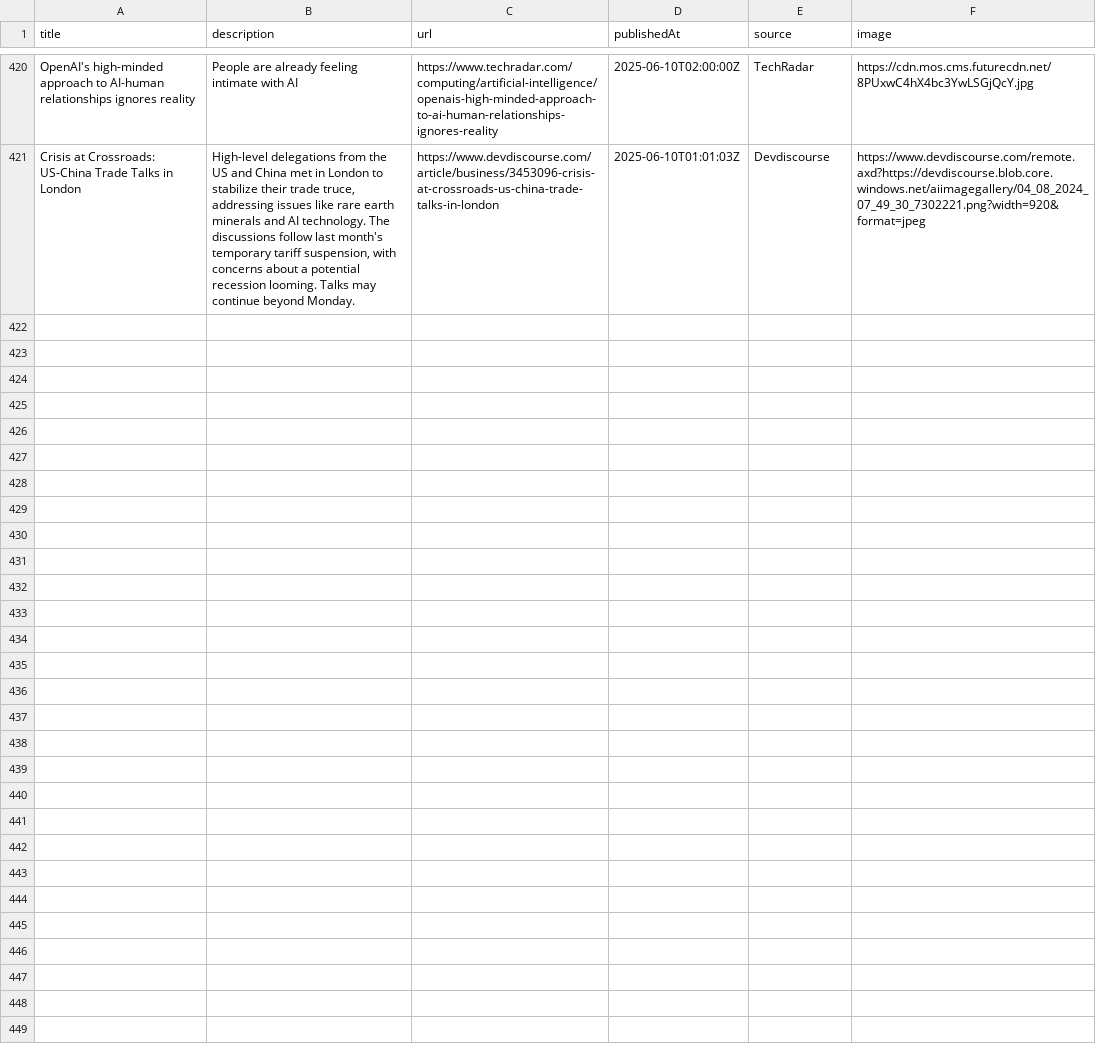
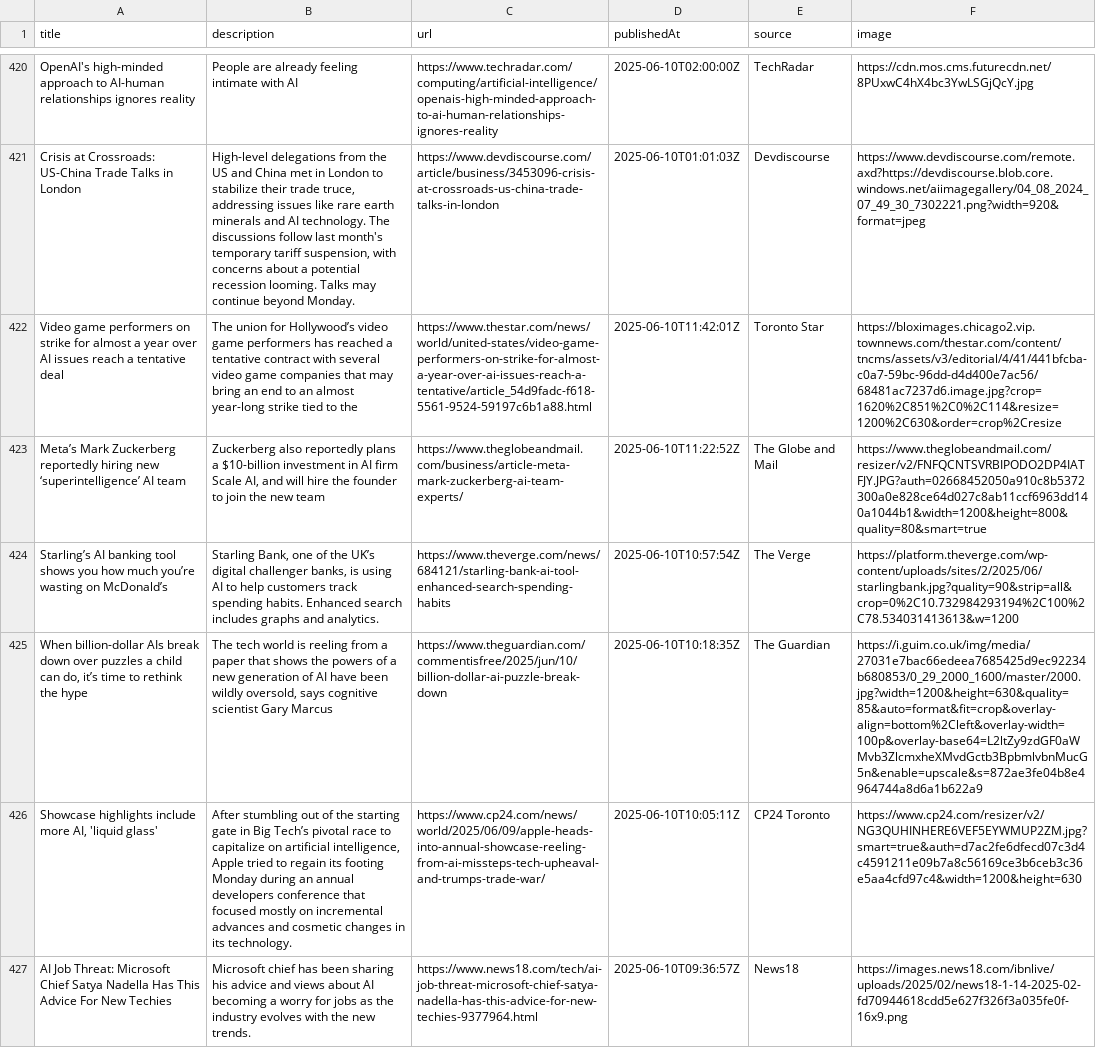
Before and after one commit to sathishkumar2002/ai_news_tracker, a CSV file: data/news_data.csv, drawn as a sheet; only a part is shown, gaps mark what is left out; the diff names each change by its address in the sheet, - before the commit and + after, or states it on an @@ line.

```diff
--- a/data/news_data.csv
+++ b/data/news_data.csv
+row 422: Video game performers on strike for almost a year over AI issues reach a tentative deal | The union for Hollywood’s video game performers has reached a tentative contract with several video game companies that may bring an end to an almost year-long strike tied to the | https://www.thestar.com/news/world/united-states/video-game-performers-on-strike-for-almost-a-year-over-ai-issues-reach-a-tentative/article_54d9fadc-f618-5561-9524-59197c6b1a88.html | 2025-06-10T11:42:01Z | Toronto Star | https://bloximages.chicago2.vip.townnews.com/thestar.com/content/tncms/assets/v3/editorial/4/41/441bfcba-c0a7-59bc-96dd-d4d400e7ac56/68481ac7237d6.image.jpg?crop=1620%2C851%2C0%2C114&resize=1200%2C630&order=crop%2Cresize
+row 423: Meta’s Mark Zuckerberg reportedly hiring new ‘superintelligence’ AI team | Zuckerberg also reportedly plans a $10-billion investment in AI firm Scale AI, and will hire the founder to join the new team | https://www.theglobeandmail.com/business/article-meta-mark-zuckerberg-ai-team-experts/ | 2025-06-10T11:22:52Z | The Globe and Mail | https://www.theglobeandmail.com/resizer/v2/FNFQCNTSVRBIPODO2DP4IATFJY.JPG?auth=02668452050a910c8b5372300a0e828ce64d027c8ab11ccf6963dd140a1044b1&width=1200&height=800&quality=80&smart=true
+row 424: Starling’s AI banking tool shows you how much you’re wasting on McDonald’s | Starling Bank, one of the UK’s digital challenger banks, is using AI to help customers track spending habits. Enhanced search includes graphs and analytics. | https://www.theverge.com/news/684121/starling-bank-ai-tool-enhanced-search-spending-habits | 2025-06-10T10:57:54Z | The Verge | https://platform.theverge.com/wp-content/uploads/sites/2/2025/06/starlingbank.jpg?quality=90&strip=all&crop=0%2C10.732984293194%2C100%2C78.534031413613&w=1200
+row 425: When billion-dollar AIs break down over puzzles a child can do, it’s time to rethink the hype | The tech world is reeling from a paper that shows the powers of a new generation of AI have been wildly oversold, says cognitive scientist Gary Marcus | https://www.theguardian.com/commentisfree/2025/jun/10/billion-dollar-ai-puzzle-break-down | 2025-06-10T10:18:35Z | The Guardian | https://i.guim.co.uk/img/media/27031e7bac66edeea7685425d9ec92234b680853/0_29_2000_1600/master/2000.jpg?width=1200&height=630&quality=85&auto=format&fit=crop&overlay-align=bottom%2Cleft&overlay-width=100p&overlay-base64=L2ltZy9zdGF0aWMvb3ZlcmxheXMvdGctb3BpbmlvbnMucG5n&enable=upscale&s=872ae3fe04b8e4964744a8d6a1b622a9
+row 426: Showcase highlights include more AI, 'liquid glass' | After stumbling out of the starting gate in Big Tech’s pivotal race to capitalize on artificial intelligence, Apple tried to regain its footing Monday during an annual developers conference that focused mostly on incremental advances and cosmetic changes in its technology. | https://www.cp24.com/news/world/2025/06/09/apple-heads-into-annual-showcase-reeling-from-ai-missteps-tech-upheaval-and-trumps-trade-war/ | 2025-06-10T10:05:11Z | CP24 Toronto | https://www.cp24.com/resizer/v2/NG3QUHINHERE6VEF5EYWMUP2ZM.jpg?smart=true&auth=d7ac2fe6dfecd07c3d4c4591211e09b7a8c56169ce3b6ceb3c36e5aa4cfd97c4&width=1200&height=630
+row 427: AI Job Threat: Microsoft Chief Satya Nadella Has This Advice For New Techies | Microsoft chief has been sharing his advice and views about AI becoming a worry for jobs as the industry evolves with the new trends. | https://www.news18.com/tech/ai-job-threat-microsoft-chief-satya-nadella-has-this-advice-for-new-techies-9377964.html | 2025-06-10T09:36:57Z | News18 | https://images.news18.com/ibnlive/uploads/2025/02/news18-1-14-2025-02-fd70944618cdd5e627f326f3a035fe0f-16x9.png
```
